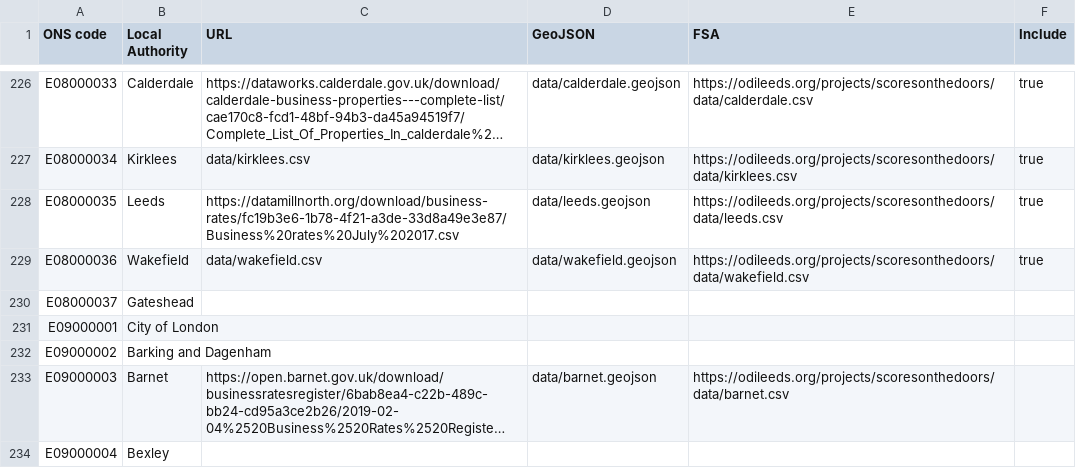
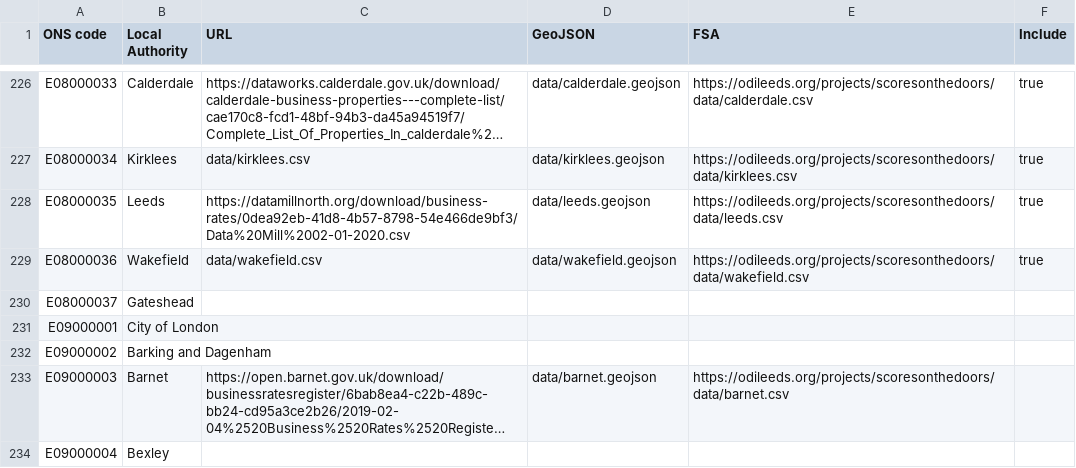
Before and after one commit to odileeds/business-rates, a CSV file: index.csv, drawn as a sheet; only a part is shown, gaps mark what is left out; long unchanged cells end in …; the diff names each change by its address in the sheet, - before the commit and + after, or states it on an @@ line.

```diff
--- a/index.csv
+++ b/index.csv
-C228 (URL): https://datamillnorth.org/download/business-rates/fc19b3e6-1b78-4f21-a3de-33d8a49e3e87/Business%20rates%20July%202017.csv
+C228 (URL): https://datamillnorth.org/download/business-rates/0dea92eb-41d8-4b57-8798-54e466de9bf3/Data%20Mill%2002-01-2020.csv
```
Also changed, not shown: header.csv, status.csv, 1 other file.
